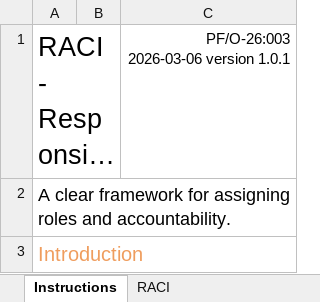
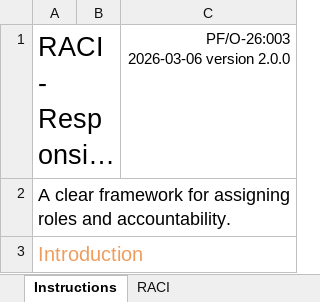
Before and after one commit to LauraGitGit/Punkfrog, an Excel workbook: framework-pdfs/PFWP RACI.xlsx, sheet Instructions, drawn as a sheet; only a part is shown; long unchanged cells end in …; values as stored, in another font and other column widths than the file's, no borders; ↵ is a line break in a cell; the diff names each change by its address in the sheet, - before the commit and + after, or states it on an @@ line.

```diff
--- a/framework-pdfs/PFWP RACI.xlsx (sheet Instructions)
+++ b/framework-pdfs/PFWP RACI.xlsx (sheet Instructions)
-C1: PF/O-26:003 ↵ 2026-03-06 version 1.0.1
+C1: PF/O-26:003 ↵ 2026-03-06 version 2.0.0
```
Also changed, not shown: framework-pdfs/PFWP Action Log.xlsx, 1 other file.
